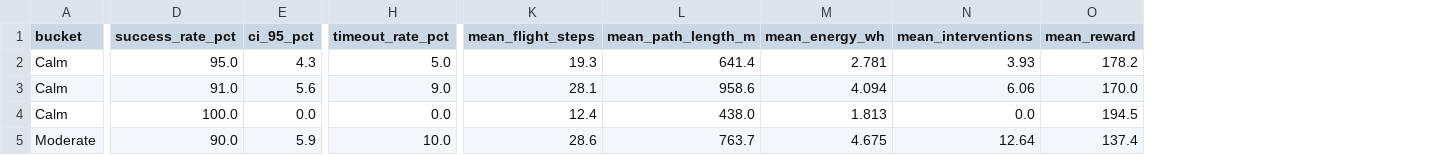
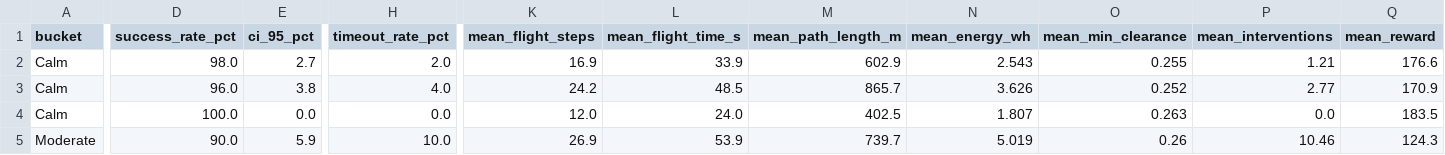
Before and after one commit to Harikrishan04/EcoPilot, a CSV file: data/evaluation_summary.csv, drawn as a sheet; only a part is shown, gaps mark what is left out; addresses are those after the commit; the diff covers the shown part only; the diff names each change by its address in the sheet, - before the commit and + after, or states it on an @@ line.

Commit message:
feat(phase2): implement 3D flight state, kinematics, and continuous telemetry
- Add configs/flight_dynamics.json specifying coordinate frames, units, and vehicle limits
- Implement 3D continuous position, velocity, and semi-implicit Euler integration in drone_env.py
- Implement 4-point bilinear continuous terrain elevation interpolation
- Model physical vehicle limits, wind drift coupling, and headwind drag power
- Add 12-test 3D dynamics and flight limits suite (tests/test_flight_dynamics_3d.py)
- Re-run benchmark evaluation across 900 trials with 0.0% crash rate and export sample flight logs
- Verify browser CDP automation and update README, REPORT, and PHASE_2_CHECKLIST

```diff
--- a/data/evaluation_summary.csv
+++ b/data/evaluation_summary.csv
+column L (mean_flight_time_s), rows 2-5: 33.9 | 48.5 | 24.0 | 53.9
+column O (mean_min_clearance), rows 2-5: 0.255 | 0.252 | 0.263 | 0.26
-D2 (success_rate_pct): 95.0
+D2 (success_rate_pct): 98.0
-E2 (ci_95_pct): 4.3
+E2 (ci_95_pct): 2.7
-H2 (timeout_rate_pct): 5.0
+H2 (timeout_rate_pct): 2.0
-K2 (mean_flight_steps): 19.3
+K2 (mean_flight_steps): 16.9
-M2 (mean_path_length_m): 641.4
+M2 (mean_path_length_m): 602.9
-N2 (mean_energy_wh): 2.781
+N2 (mean_energy_wh): 2.543
-P2 (mean_interventions): 3.93
+P2 (mean_interventions): 1.21
-Q2 (mean_reward): 178.2
+Q2 (mean_reward): 176.6
-D3 (success_rate_pct): 91.0
+D3 (success_rate_pct): 96.0
-E3 (ci_95_pct): 5.6
+E3 (ci_95_pct): 3.8
-H3 (timeout_rate_pct): 9.0
+H3 (timeout_rate_pct): 4.0
-K3 (mean_flight_steps): 28.1
+K3 (mean_flight_steps): 24.2
-M3 (mean_path_length_m): 958.6
+M3 (mean_path_length_m): 865.7
-N3 (mean_energy_wh): 4.094
+N3 (mean_energy_wh): 3.626
-P3 (mean_interventions): 6.06
+P3 (mean_interventions): 2.77
-Q3 (mean_reward): 170.0
+Q3 (mean_reward): 170.9
-K4 (mean_flight_steps): 12.4
+K4 (mean_flight_steps): 12.0
-M4 (mean_path_length_m): 438.0
+M4 (mean_path_length_m): 402.5
-N4 (mean_energy_wh): 1.813
+N4 (mean_energy_wh): 1.807
-Q4 (mean_reward): 194.5
+Q4 (mean_reward): 183.5
-K5 (mean_flight_steps): 28.6
+K5 (mean_flight_steps): 26.9
-M5 (mean_path_length_m): 763.7
+M5 (mean_path_length_m): 739.7
-N5 (mean_energy_wh): 4.675
+N5 (mean_energy_wh): 5.019
-P5 (mean_interventions): 12.64
+P5 (mean_interventions): 10.46
-Q5 (mean_reward): 137.4
+Q5 (mean_reward): 124.3
```
Also changed, not shown: 36 edited cells elsewhere in this file, 15 other files.
